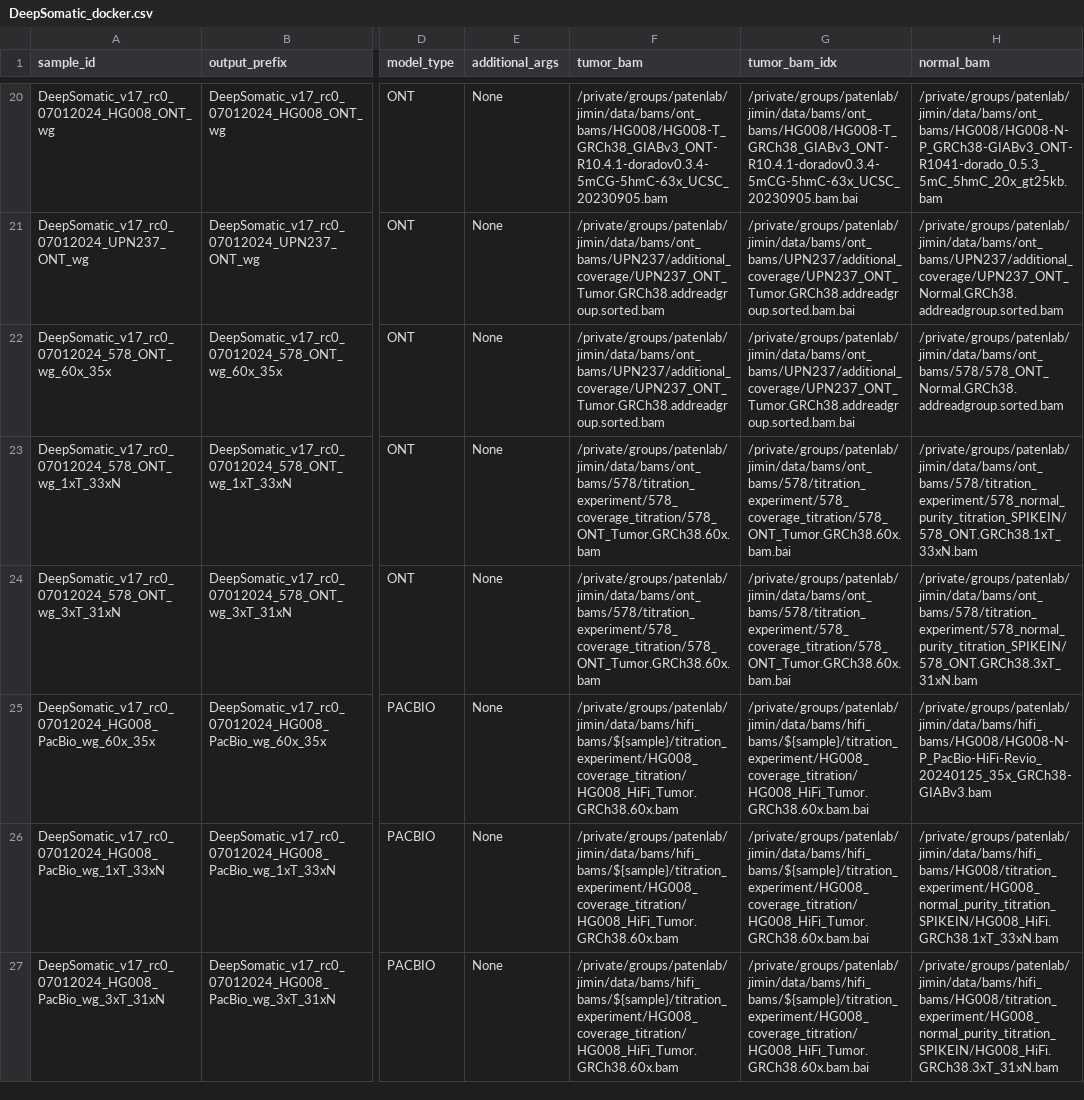
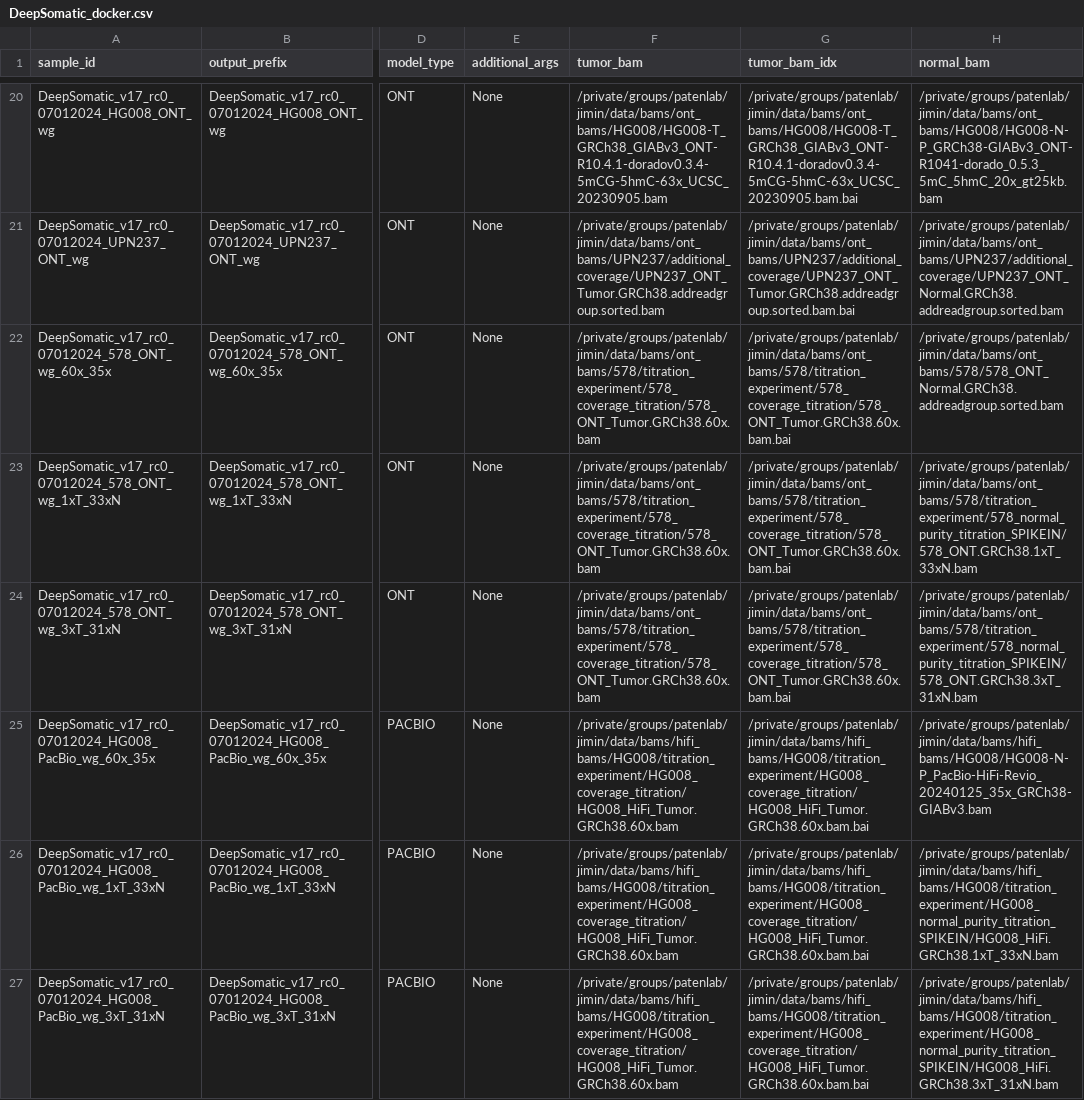
Before and after one commit to jimin001/run_workflows, a CSV file: workflows/DeepSomatic/DeepSomatic_docker.csv, drawn as a sheet; only a part is shown, gaps mark what is left out; the diff names each change by its address in the sheet, - before the commit and + after, or states it on an @@ line.

Commit message:
update titration jsons

```diff
--- a/workflows/DeepSomatic/DeepSomatic_docker.csv
+++ b/workflows/DeepSomatic/DeepSomatic_docker.csv
-F22 (tumor_bam): /private/groups/patenlab/jimin/data/bams/ont_bams/UPN237/additional_coverage/UPN237_ONT_Tumor.GRCh38.addreadgroup.sorted.bam
+F22 (tumor_bam): /private/groups/patenlab/jimin/data/bams/ont_bams/578/titration_experiment/578_coverage_titration/578_ONT_Tumor.GRCh38.60x.bam
-G22 (tumor_bam_idx): /private/groups/patenlab/jimin/data/bams/ont_bams/UPN237/additional_coverage/UPN237_ONT_Tumor.GRCh38.addreadgroup.sorted.bam.bai
+G22 (tumor_bam_idx): /private/groups/patenlab/jimin/data/bams/ont_bams/578/titration_experiment/578_coverage_titration/578_ONT_Tumor.GRCh38.60x.bam.bai
-F25:F27 (tumor_bam): /private/groups/patenlab/jimin/data/bams/hifi_bams/${sample}/titration_experiment/HG008_coverage_titration/HG008_HiFi_Tumor.GRCh38.60x.bam
+F25:F27 (tumor_bam): /private/groups/patenlab/jimin/data/bams/hifi_bams/HG008/titration_experiment/HG008_coverage_titration/HG008_HiFi_Tumor.GRCh38.60x.bam
-G25:G27 (tumor_bam_idx): /private/groups/patenlab/jimin/data/bams/hifi_bams/${sample}/titration_experiment/HG008_coverage_titration/HG008_HiFi_Tumor.GRCh38.60x.bam.bai
+G25:G27 (tumor_bam_idx): /private/groups/patenlab/jimin/data/bams/hifi_bams/HG008/titration_experiment/HG008_coverage_titration/HG008_HiFi_Tumor.GRCh38.60x.bam.bai
```
Also changed, not shown: 4 other files.
